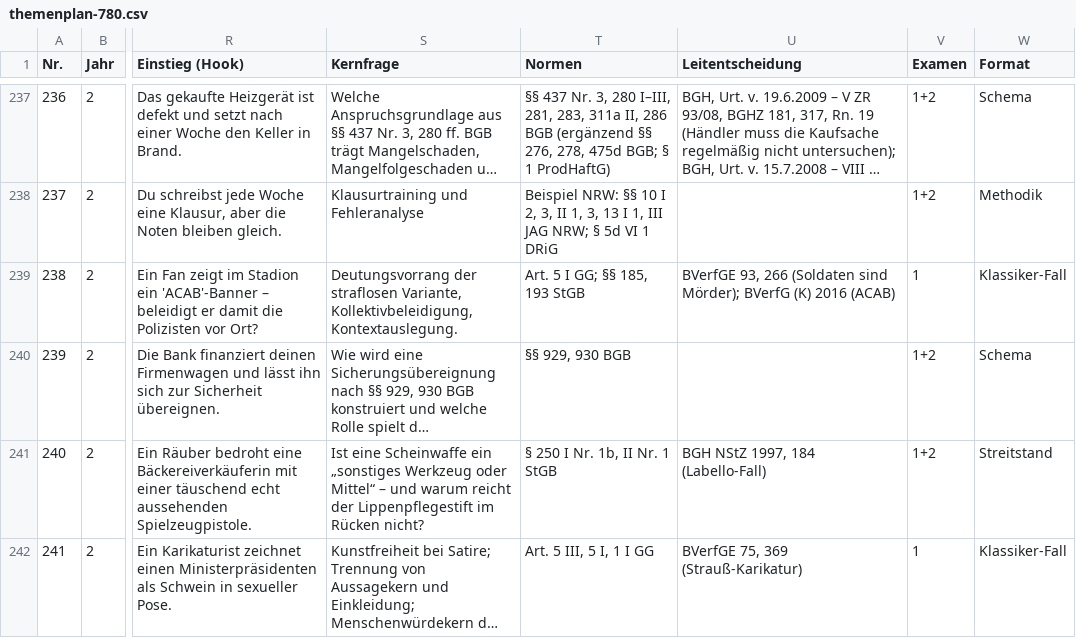
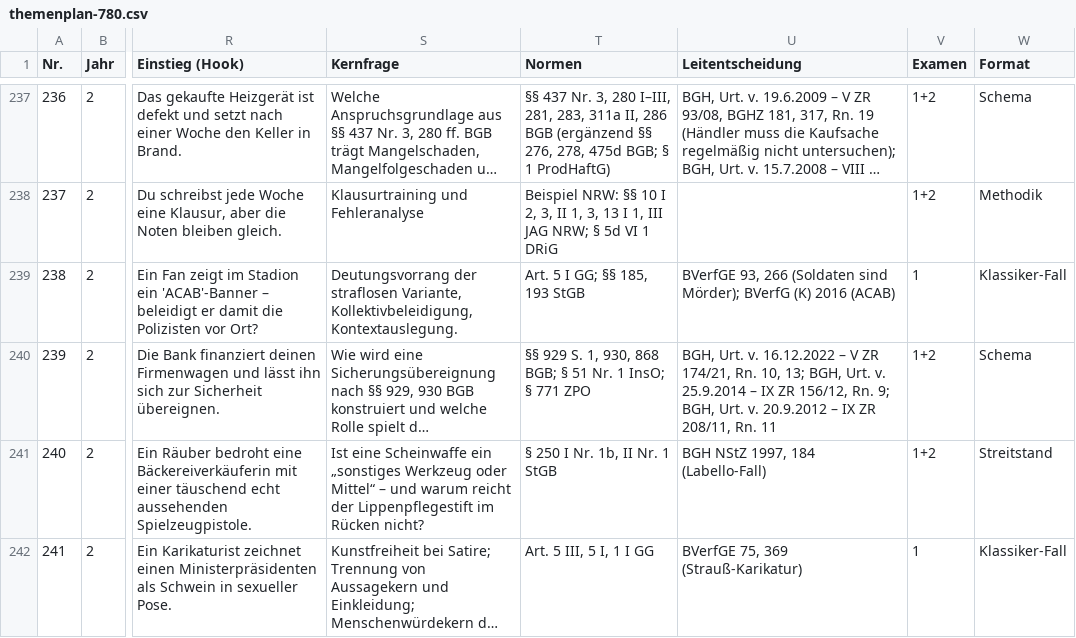
Before and after one commit to Ccan-devoloper/herrjurist, a CSV file: youtube/themenplanung/themenplan-780.csv, drawn as a sheet; only a part is shown, gaps mark what is left out; long unchanged cells end in …; the diff names each change by its address in the sheet, - before the commit and + after, or states it on an @@ line.

```diff
--- a/youtube/themenplanung/themenplan-780.csv
+++ b/youtube/themenplanung/themenplan-780.csv
-T240 (Normen): §§ 929, 930 BGB
+T240 (Normen): §§ 929 S. 1, 930, 868 BGB; § 51 Nr. 1 InsO; § 771 ZPO
-U240 (Leitentscheidung): (empty)
+U240 (Leitentscheidung): BGH, Urt. v. 16.12.2022 – V ZR 174/21, Rn. 10, 13; BGH, Urt. v. 25.9.2014 – IX ZR 156/12, Rn. 9; BGH, Urt. v. 20.9.2012 – IX ZR 208/11, Rn. 11
```
Also changed, not shown: 21 other files.
